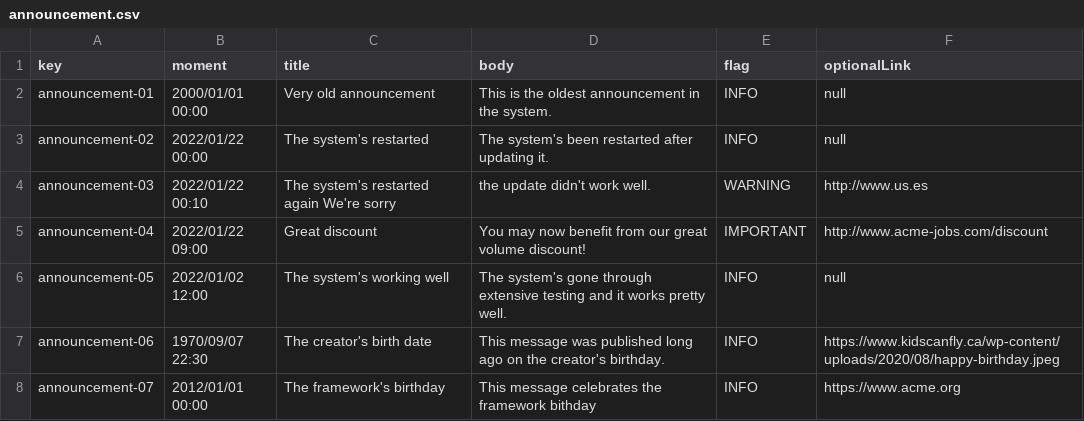
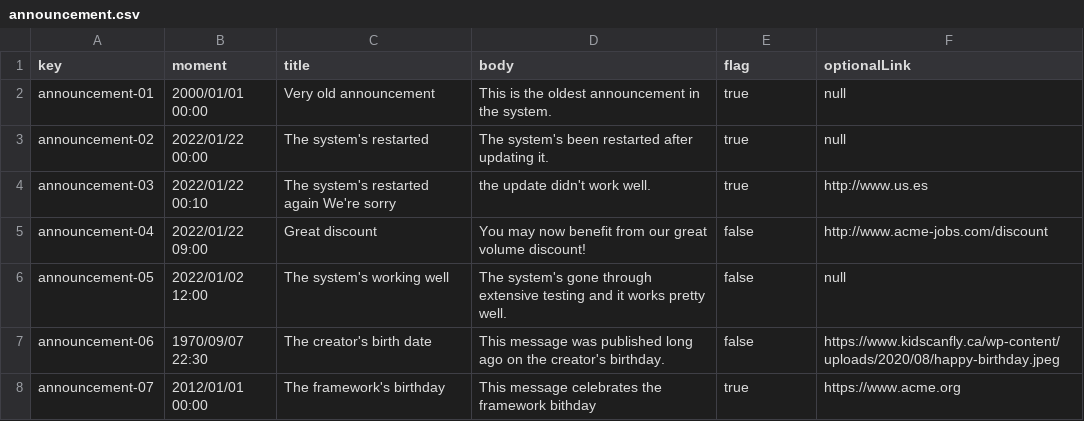
Before and after one commit to cesargaldor/Acme-Toolkits-E5.03, a CSV file: src/main/webapp/WEB-INF/resources/sample-data/announcement.csv, drawn as a sheet.

Commit message:
Arreglados announcement y sample data

```diff
--- a/src/main/webapp/WEB-INF/resources/sample-data/announcement.csv
+++ b/src/main/webapp/WEB-INF/resources/sample-data/announcement.csv
@@ -1,8 +1,8 @@
 key,moment,title,body,flag,optionalLink
-announcement-01,2000/01/01 00:00,Very old announcement,This is the oldest announcement in the system.,INFO,null
-announcement-02,2022/01/22 00:00,The system's restarted,The system's been restarted after updating it.,INFO,null
-announcement-03,2022/01/22 00:10,The system's restarted again We're sorry,the update didn't work well.,WARNING,http://www.us.es
-announcement-04,2022/01/22 09:00,Great discount,You may now benefit from our great volume discount!,IMPORTANT,http://www.acme-jobs.com/discount
-announcement-05,2022/01/02 12:00,The system's working well,The system's gone through extensive testing and it works pretty well.,INFO,null
-announcement-06,1970/09/07 22:30,The creator's birth date,This message was published long ago on the creator's birthday.,INFO,https://www.kidscanfly.ca/wp-content/uploads/2020/08/happy-birthday.jpeg
-announcement-07,2012/01/01 00:00,The framework's birthday,This message celebrates the framework bithday,INFO,https://www.acme.org
+announcement-01,2000/01/01 00:00,Very old announcement,This is the oldest announcement in the system.,true,null
+announcement-02,2022/01/22 00:00,The system's restarted,The system's been restarted after updating it.,true,null
+announcement-03,2022/01/22 00:10,The system's restarted again We're sorry,the update didn't work well.,true,http://www.us.es
+announcement-04,2022/01/22 09:00,Great discount,You may now benefit from our great volume discount!,false,http://www.acme-jobs.com/discount
+announcement-05,2022/01/02 12:00,The system's working well,The system's gone through extensive testing and it works pretty well.,false,null
+announcement-06,1970/09/07 22:30,The creator's birth date,This message was published long ago on the creator's birthday.,false,https://www.kidscanfly.ca/wp-content/uploads/2020/08/happy-birthday.jpeg
+announcement-07,2012/01/01 00:00,The framework's birthday,This message celebrates the framework bithday,true,https://www.acme.org
```
Also changed, not shown: 5 other files.
